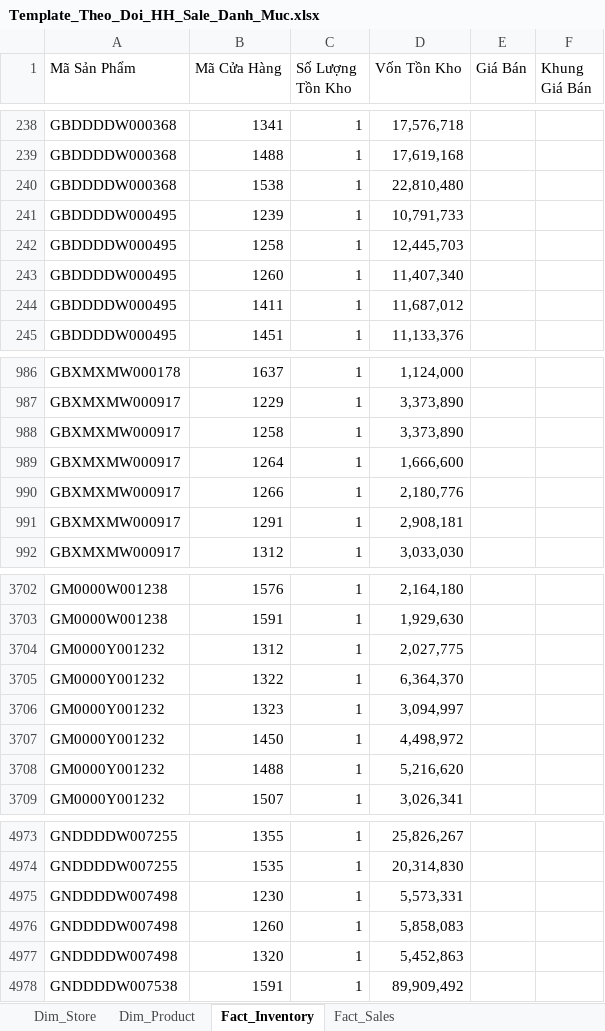
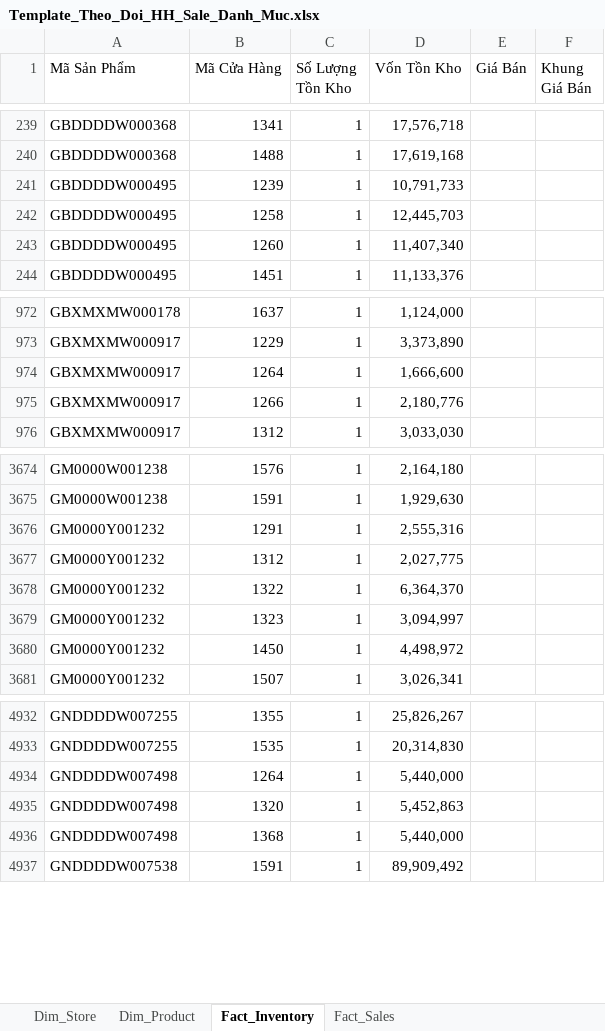
Before and after one commit to quyenphancv-max/Dashboard-DMSale--new-, an Excel workbook: Template_Theo_Doi_HH_Sale_Danh_Muc.xlsx, sheet Fact_Inventory, drawn as a sheet; only a part is shown, gaps mark what is left out; values as stored, in another font and other column widths than the file's, no borders; removed rows and columns are numbered as before the commit, all else as after; the diff covers the shown part only; the diff names each change by its address in the sheet, - before the commit and + after, or states it on an @@ line.

```diff
--- a/Template_Theo_Doi_HH_Sale_Danh_Muc.xlsx (sheet Fact_Inventory)
+++ b/Template_Theo_Doi_HH_Sale_Danh_Muc.xlsx (sheet Fact_Inventory)
-row 240: GBDDDDW000368 | 1538 | 1 | 22,810,480
-row 244: GBDDDDW000495 | 1411 | 1 | 11,687,012
-row 988: GBXMXMW000917 | 1258 | 1 | 3,373,890
-row 991: GBXMXMW000917 | 1291 | 1 | 2,908,181
+row 3676: GM0000Y001232 | 1291 | 1 | 2,555,316
-row 3708: GM0000Y001232 | 1488 | 1 | 5,216,620
-B4934 (Mã Cửa Hàng): 1230
+B4934 (Mã Cửa Hàng): 1264
-D4934 (Vốn Tồn Kho): 5,573,331
+D4934 (Vốn Tồn Kho): 5,440,000
-row 4976: GNDDDDW007498 | 1260 | 1 | 5,858,083
+row 4936: GNDDDDW007498 | 1368 | 1 | 5,440,000
```
Also changed, not shown: 24 added rows, 88 removed rows and 45 edited cells elsewhere in this sheet, sheet Fact_Sales.
